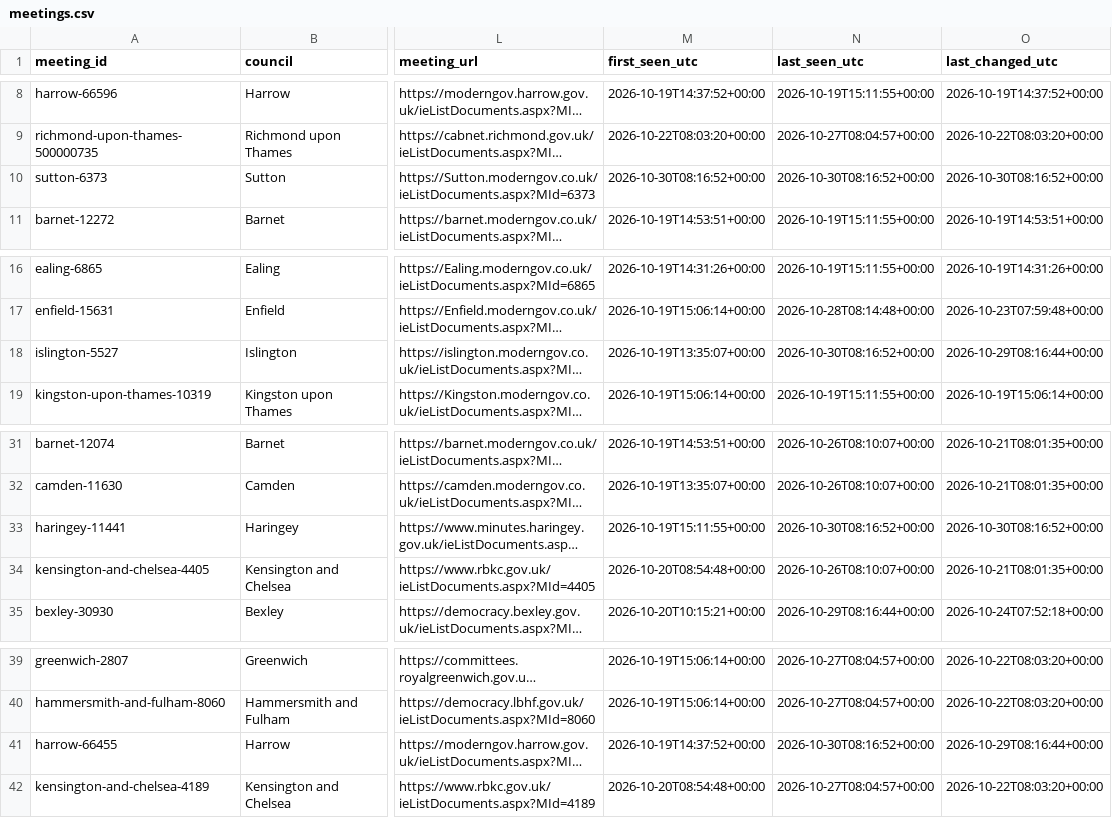
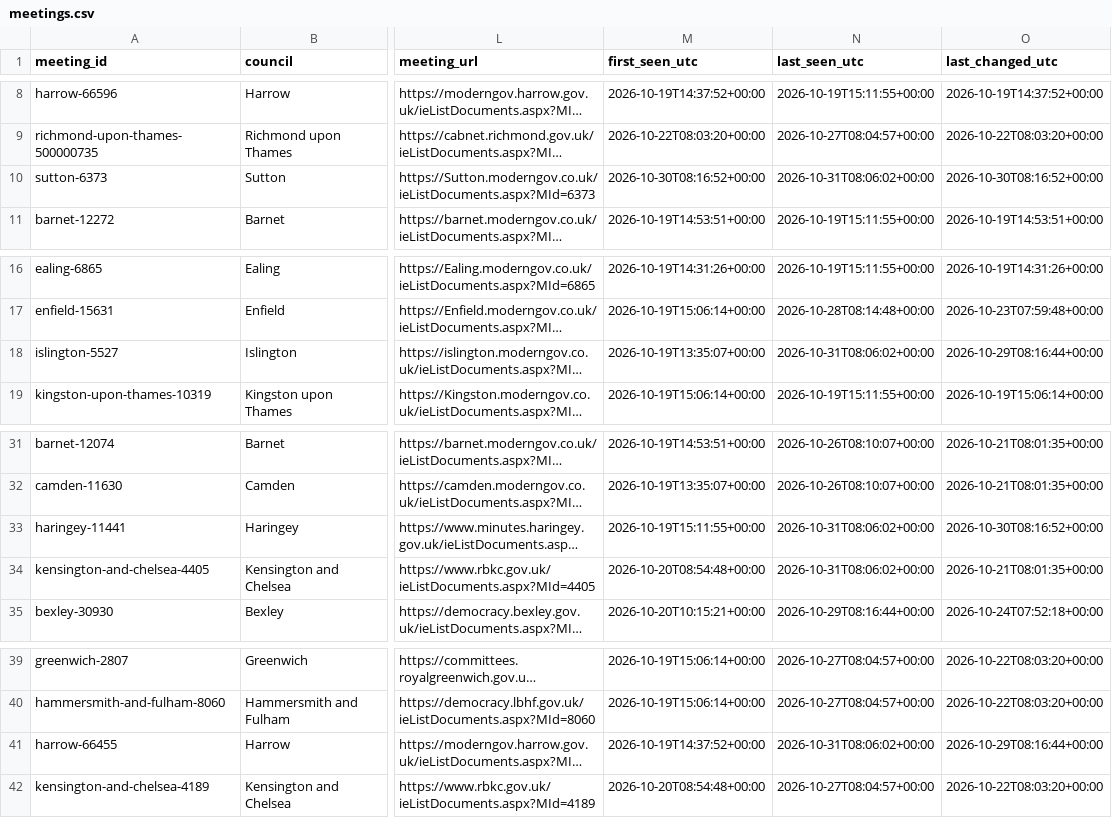
Before and after one commit to ciron-LCA/LCA-council-meetings-data, a CSV file: meetings.csv, drawn as a sheet; only a part is shown, gaps mark what is left out; long unchanged cells end in …; the diff covers the shown part only; the diff names each change by its address in the sheet, - before the commit and + after, or states it on an @@ line.

```diff
--- a/meetings.csv
+++ b/meetings.csv
-N10 (last_seen_utc): 2026-10-30T08:16:52+00:00
+N10 (last_seen_utc): 2026-10-31T08:06:02+00:00
-N18 (last_seen_utc): 2026-10-30T08:16:52+00:00
+N18 (last_seen_utc): 2026-10-31T08:06:02+00:00
-N33 (last_seen_utc): 2026-10-30T08:16:52+00:00
+N33 (last_seen_utc): 2026-10-31T08:06:02+00:00
-N34 (last_seen_utc): 2026-10-26T08:10:07+00:00
+N34 (last_seen_utc): 2026-10-31T08:06:02+00:00
-N41 (last_seen_utc): 2026-10-30T08:16:52+00:00
+N41 (last_seen_utc): 2026-10-31T08:06:02+00:00
```
Also changed, not shown: 18 edited cells elsewhere in this file, source_status.csv.
